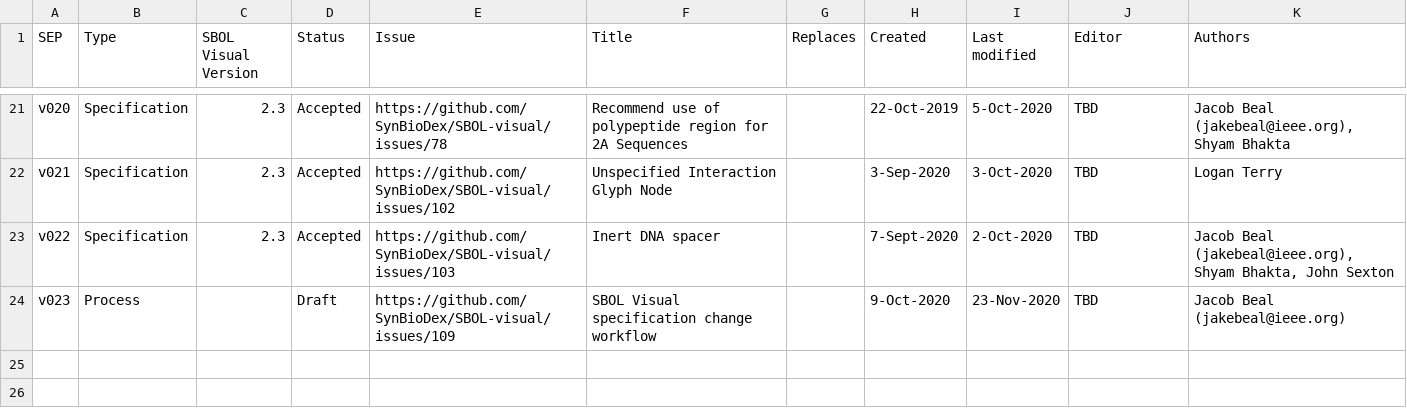
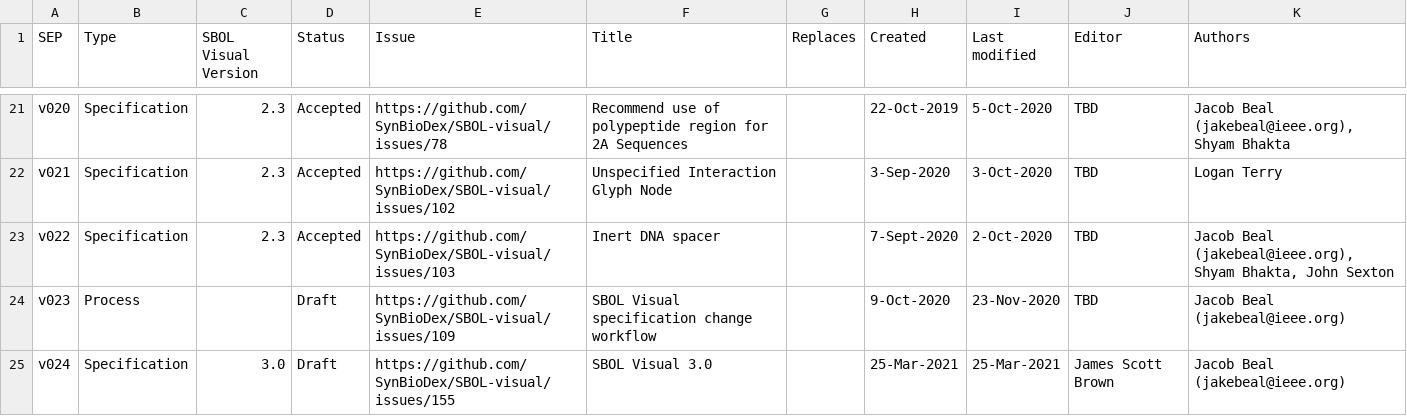
Before and after one commit to SynBioDex/SBOL-visual, a CSV file: SEPs/summary.csv, drawn as a sheet; only a part is shown, gaps mark what is left out; the diff names each change by its address in the sheet, - before the commit and + after, or states it on an @@ line.

```diff
--- a/SEPs/summary.csv
+++ b/SEPs/summary.csv
+row 25: v024 | Specification | 3.0 | Draft | https://github.com/SynBioDex/SBOL-visual/issues/155 | SBOL Visual 3.0 |  | 25-Mar-2021 | 25-Mar-2021 | James Scott Brown | Jacob Beal (jakebeal@ieee.org)
```
